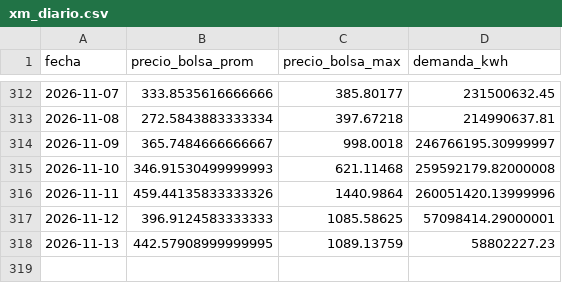
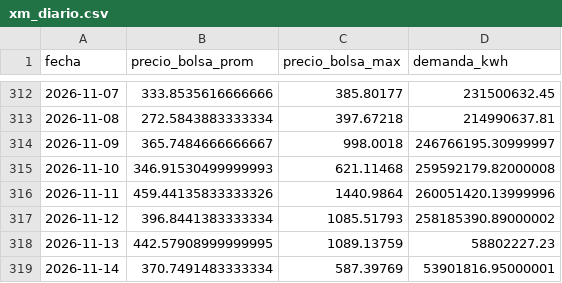
Before and after one commit to danigarcia077/Enerpyme02, a CSV file: data/clean/xm_diario.csv, drawn as a sheet; only a part is shown, gaps mark what is left out.

```diff
--- a/data/clean/xm_diario.csv
+++ b/data/clean/xm_diario.csv
@@ -316,3 +316,4 @@ fecha,precio_bolsa_prom,precio_bolsa_max,demanda_kwh
 2026-11-11,459.44135833333326,1440.9864,260051420.13999996
-2026-11-12,396.9124583333333,1085.58625,57098414.29000001
+2026-11-12,396.8441383333334,1085.51793,258185390.89000002
 2026-11-13,442.57908999999995,1089.13759,58802227.23
+2026-11-14,370.7491483333334,587.39769,53901816.95000001
```
Also changed, not shown: data/clean/xm_mensual.csv, data/powerbi/xm_diario.csv, 3 other files.
